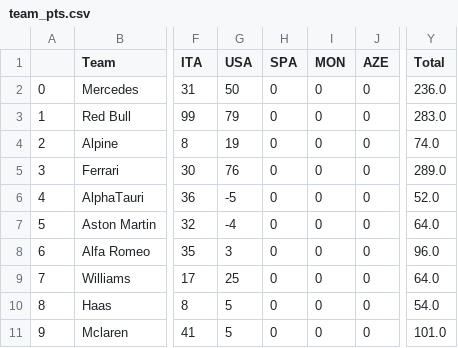
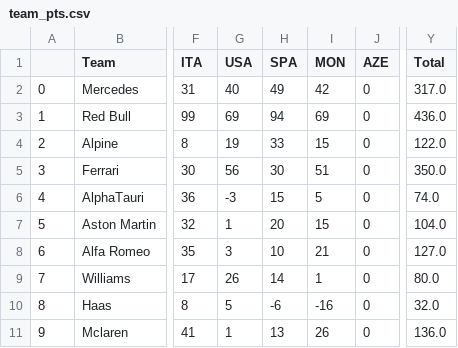
Before and after one commit to leroyJr/f1_data_analysis, a CSV file: src/notebooks/f1_fantasy_track/data/raw/team_pts.csv, drawn as a sheet; only a part is shown, gaps mark what is left out; the diff names each change by its address in the sheet, - before the commit and + after, or states it on an @@ line.

```diff
--- a/src/notebooks/f1_fantasy_track/data/raw/team_pts.csv
+++ b/src/notebooks/f1_fantasy_track/data/raw/team_pts.csv
-G2 (USA): 50
+G2 (USA): 40
-H2 (SPA): 0
+H2 (SPA): 49
-I2 (MON): 0
+I2 (MON): 42
-Y2 (Total): 236.0
+Y2 (Total): 317.0
-G3 (USA): 79
+G3 (USA): 69
-H3 (SPA): 0
+H3 (SPA): 94
-I3 (MON): 0
+I3 (MON): 69
-Y3 (Total): 283.0
+Y3 (Total): 436.0
-H4 (SPA): 0
+H4 (SPA): 33
-I4 (MON): 0
+I4 (MON): 15
-Y4 (Total): 74.0
+Y4 (Total): 122.0
-G5 (USA): 76
+G5 (USA): 56
-H5 (SPA): 0
+H5 (SPA): 30
-I5 (MON): 0
+I5 (MON): 51
-Y5 (Total): 289.0
+Y5 (Total): 350.0
-G6 (USA): -5
+G6 (USA): -3
-H6 (SPA): 0
+H6 (SPA): 15
-I6 (MON): 0
+I6 (MON): 5
-Y6 (Total): 52.0
+Y6 (Total): 74.0
-G7 (USA): -4
+G7 (USA): 1
-H7 (SPA): 0
+H7 (SPA): 20
-I7 (MON): 0
+I7 (MON): 15
-Y7 (Total): 64.0
+Y7 (Total): 104.0
-H8 (SPA): 0
+H8 (SPA): 10
-I8 (MON): 0
+I8 (MON): 21
-Y8 (Total): 96.0
+Y8 (Total): 127.0
-G9 (USA): 25
+G9 (USA): 26
-H9 (SPA): 0
+H9 (SPA): 14
-I9 (MON): 0
+I9 (MON): 1
-Y9 (Total): 64.0
+Y9 (Total): 80.0
-H10 (SPA): 0
+H10 (SPA): -6
-I10 (MON): 0
+I10 (MON): -16
-Y10 (Total): 54.0
+Y10 (Total): 32.0
-G11 (USA): 5
+G11 (USA): 1
-H11 (SPA): 0
+H11 (SPA): 13
-I11 (MON): 0
+I11 (MON): 26
-Y11 (Total): 101.0
+Y11 (Total): 136.0
```
Also changed, not shown: src/notebooks/f1_fantasy_track/data/raw/driver_price.csv, src/notebooks/f1_fantasy_track/data/raw/driver_pts.csv, 6 other files.
